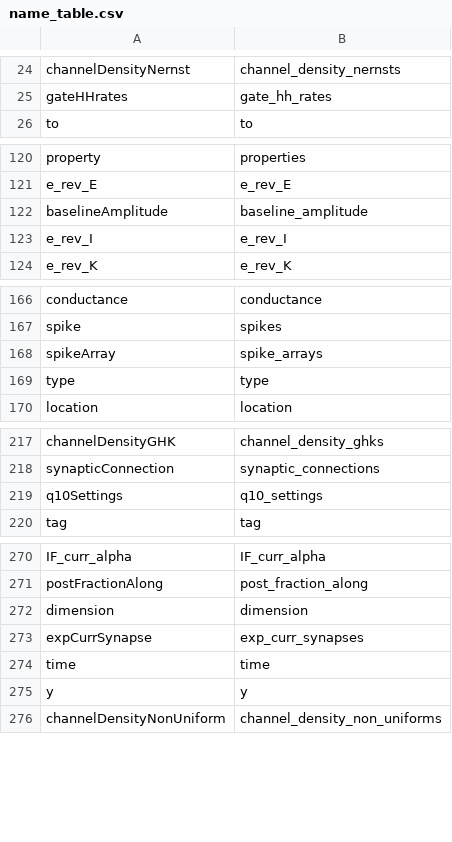
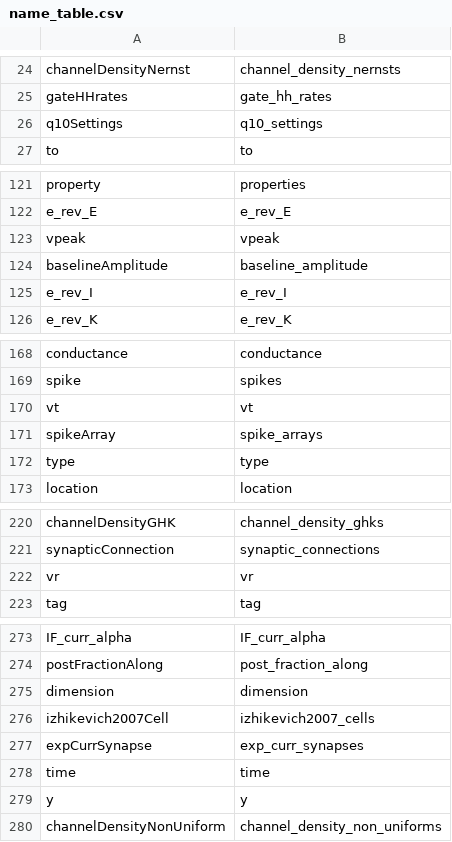
Before and after one commit to NeuralEnsemble/libNeuroML, a CSV file: neuroml/nml/name_table.csv, drawn as a sheet; only a part is shown, gaps mark what is left out.

Commit message:
Updating to latest nml2 schema with izhikevich2007Cell

```diff
--- a/neuroml/nml/name_table.csv
+++ b/neuroml/nml/name_table.csv
@@ -25,2 +25,3 @@ channelDensityNernst,channel_density_nernsts
 gateHHrates,gate_hh_rates
+q10Settings,q10_settings
 to,to
@@ -121,2 +122,3 @@ property,properties
 e_rev_E,e_rev_E
+vpeak,vpeak
 baselineAmplitude,baseline_amplitude
@@ -167,2 +169,3 @@ conductance,conductance
 spike,spikes
+vt,vt
 spikeArray,spike_arrays
@@ -218,3 +221,3 @@ channelDensityGHK,channel_density_ghks
 synapticConnection,synaptic_connections
-q10Settings,q10_settings
+vr,vr
 tag,tag
@@ -272,2 +275,3 @@ postFractionAlong,post_fraction_along
 dimension,dimension
+izhikevich2007Cell,izhikevich2007_cells
 expCurrSynapse,exp_curr_synapses
```
Also changed, not shown: neuroml/nml/changed_names.csv, 2 other files.
